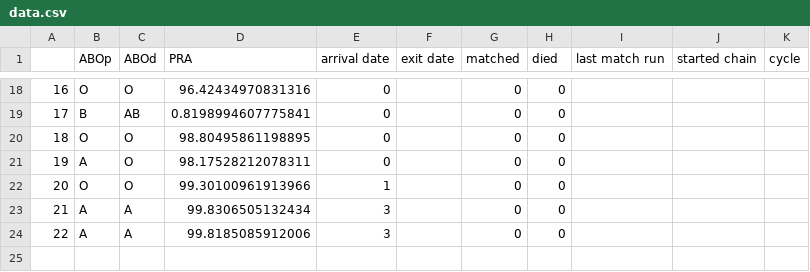
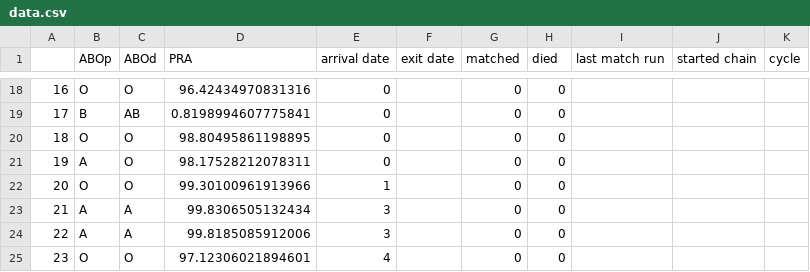
Before and after one commit to jjbl99/kidney-game, a CSV file: player1/data.csv, drawn as a sheet; only a part is shown, gaps mark what is left out.

```diff
--- a/player1/data.csv
+++ b/player1/data.csv
@@ -24 +24,2 @@
 22,A,A,99.8185085912006,3,,0,0,,,
+23,O,O,97.12306021894601,4,,0,0,,,
```
Also changed, not shown: player1/graph.csv, 2 other files.
